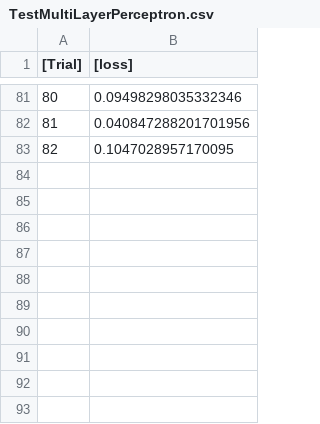
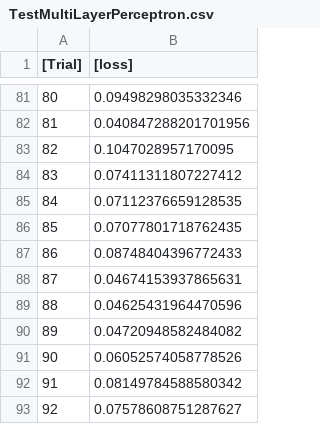
Before and after one commit to reversi-ir/ai-program, a CSV file: reversi-ai/TestMultiLayerPerceptron.csv, drawn as a sheet; only a part is shown, gaps mark what is left out.

```diff
--- a/reversi-ai/TestMultiLayerPerceptron.csv
+++ b/reversi-ai/TestMultiLayerPerceptron.csv
@@ -83 +83,11 @@
 82,0.1047028957170095
+83,0.07411311807227412
+84,0.07112376659128535
+85,0.07077801718762435
+86,0.08748404396772433
+87,0.04674153937865631
+88,0.04625431964470596
+89,0.04720948582484082
+90,0.06052574058778526
+91,0.08149784588580342
+92,0.07578608751287627
```
Also changed, not shown: reversi-ai/resultMiddle.csv, reversi-ai/resultOutput.csv.
